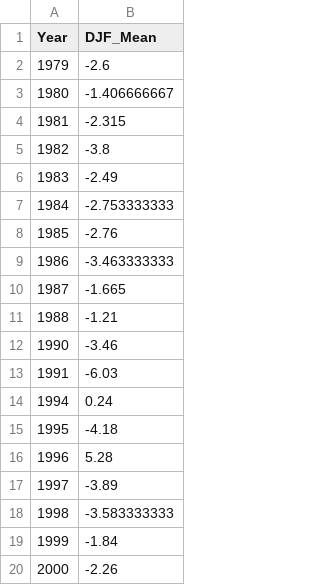
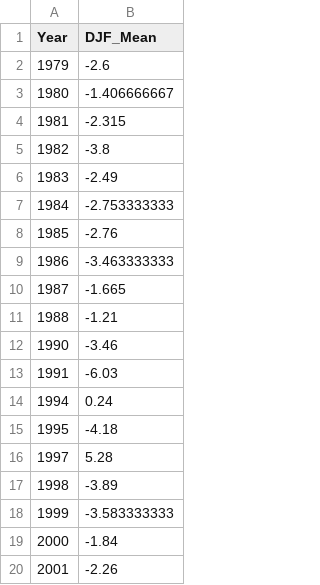
Before and after one commit to zgrzywacz/synoptic_o18, a CSV file: data/CG_DJF_means.csv, drawn as a sheet.

```diff
--- a/data/CG_DJF_means.csv
+++ b/data/CG_DJF_means.csv
@@ -15,6 +15,6 @@ Year,DJF_Mean
 1995,-4.18
-1996,5.28
-1997,-3.89
-1998,-3.583333333
-1999,-1.84
-2000,-2.26
+1997,5.28
+1998,-3.89
+1999,-3.583333333
+2000,-1.84
+2001,-2.26
```
Also changed, not shown: data/CG_JJA_means.csv, data/CG_MAM_means.csv, 3 other files.
